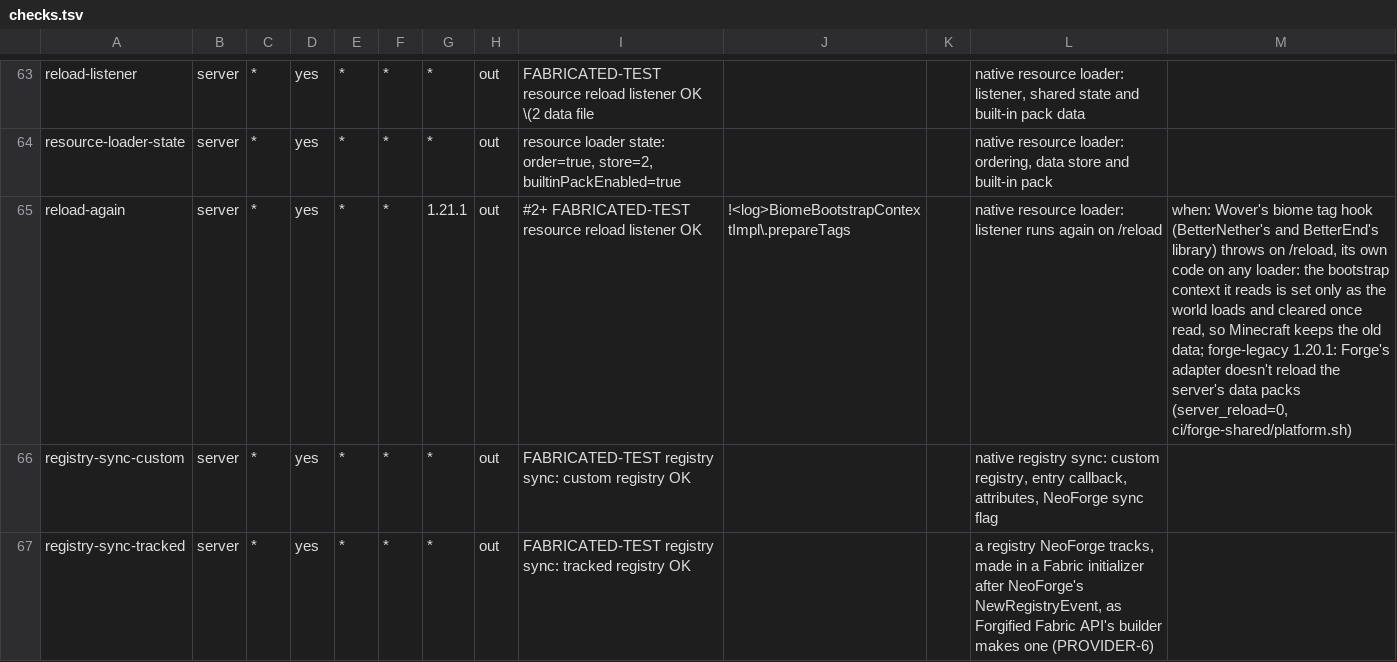
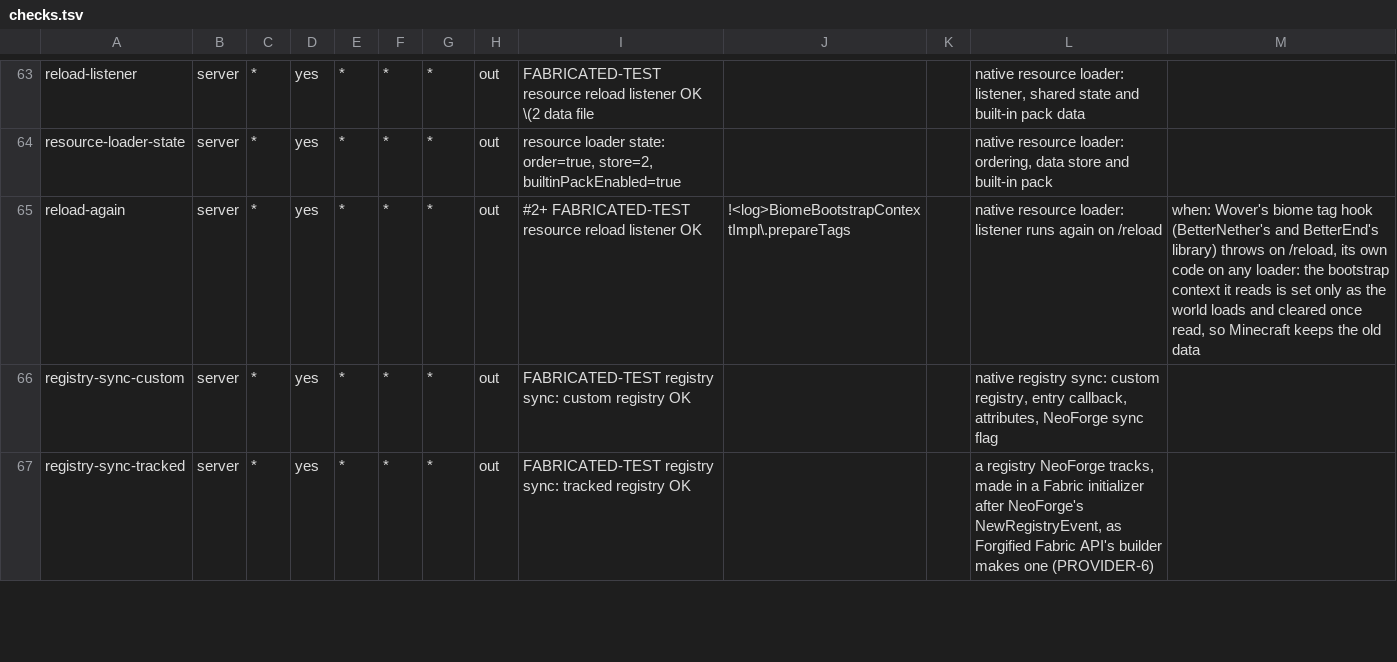
Before and after one commit to cmdralph/Fabricated, a TSV file: ci/checks.tsv, drawn as a sheet; only a part is shown, gaps mark what is left out.

```diff
--- a/ci/checks.tsv
+++ b/ci/checks.tsv
@@ -64,3 +64,3 @@ reload-listener	server	*	yes	*	*	*	out	FABRICATED-TEST resource reload listener
 resource-loader-state	server	*	yes	*	*	*	out	resource loader state: order=true, store=2, builtinPackEnabled=true			native resource loader: ordering, data store and built-in pack	
-reload-again	server	*	yes	*	*	1.21.1	out	#2+ FABRICATED-TEST resource reload listener OK	!<log>BiomeBootstrapContextImpl\.prepareTags		native resource loader: listener runs again on /reload	when: Wover's biome tag hook (BetterNether's and BetterEnd's library) throws on /reload, its own code on any loader: the bootstrap context it reads is set only as the world loads and cleared once read, so Minecraft keeps the old data; forge-legacy 1.20.1: Forge's adapter doesn't reload the server's data packs (server_reload=0, ci/forge-shared/platform.sh)
+reload-again	server	*	yes	*	*	*	out	#2+ FABRICATED-TEST resource reload listener OK	!<log>BiomeBootstrapContextImpl\.prepareTags		native resource loader: listener runs again on /reload	when: Wover's biome tag hook (BetterNether's and BetterEnd's library) throws on /reload, its own code on any loader: the bootstrap context it reads is set only as the world loads and cleared once read, so Minecraft keeps the old data
 registry-sync-custom	server	*	yes	*	*	*	out	FABRICATED-TEST registry sync: custom registry OK			native registry sync: custom registry, entry callback, attributes, NeoForge sync flag	
```
